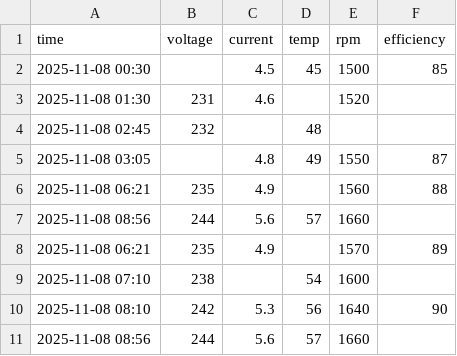
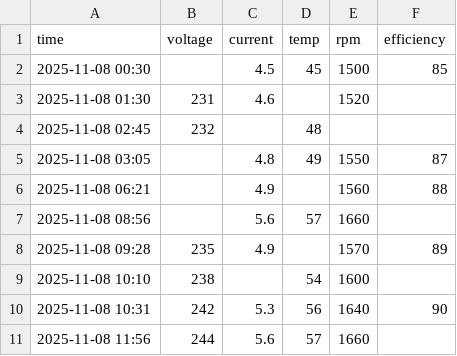
Before and after one commit to AorbTech/Pandas, a CSV file: datasets/machine_output.csv, drawn as a sheet.

```diff
--- a/datasets/machine_output.csv
+++ b/datasets/machine_output.csv
@@ -5,7 +5,7 @@ time,voltage,current,temp,rpm,efficiency
 2025-11-08 03:05,,4.8,49,1550,87
-2025-11-08 06:21,235,4.9,,1560,88
-2025-11-08 08:56,244,5.6,57,1660,
-2025-11-08 06:21,235,4.9,,1570,89
-2025-11-08 07:10,238,,54,1600,
-2025-11-08 08:10,242,5.3,56,1640,90
-2025-11-08 08:56,244,5.6,57,1660,
+2025-11-08 06:21,,4.9,,1560,88
+2025-11-08 08:56,,5.6,57,1660,
+2025-11-08 09:28,235,4.9,,1570,89
+2025-11-08 10:10,238,,54,1600,
+2025-11-08 10:31,242,5.3,56,1640,90
+2025-11-08 11:56,244,5.6,57,1660,
```
Also changed, not shown: 1 other file.
